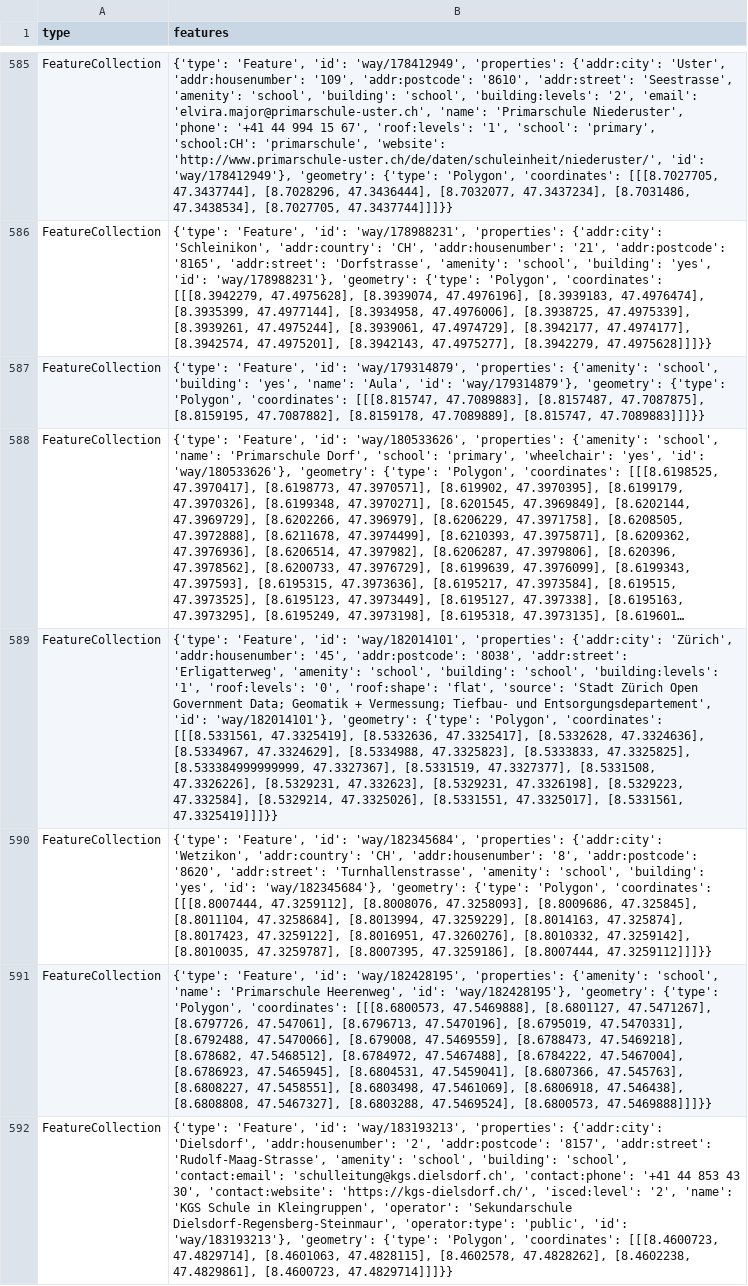
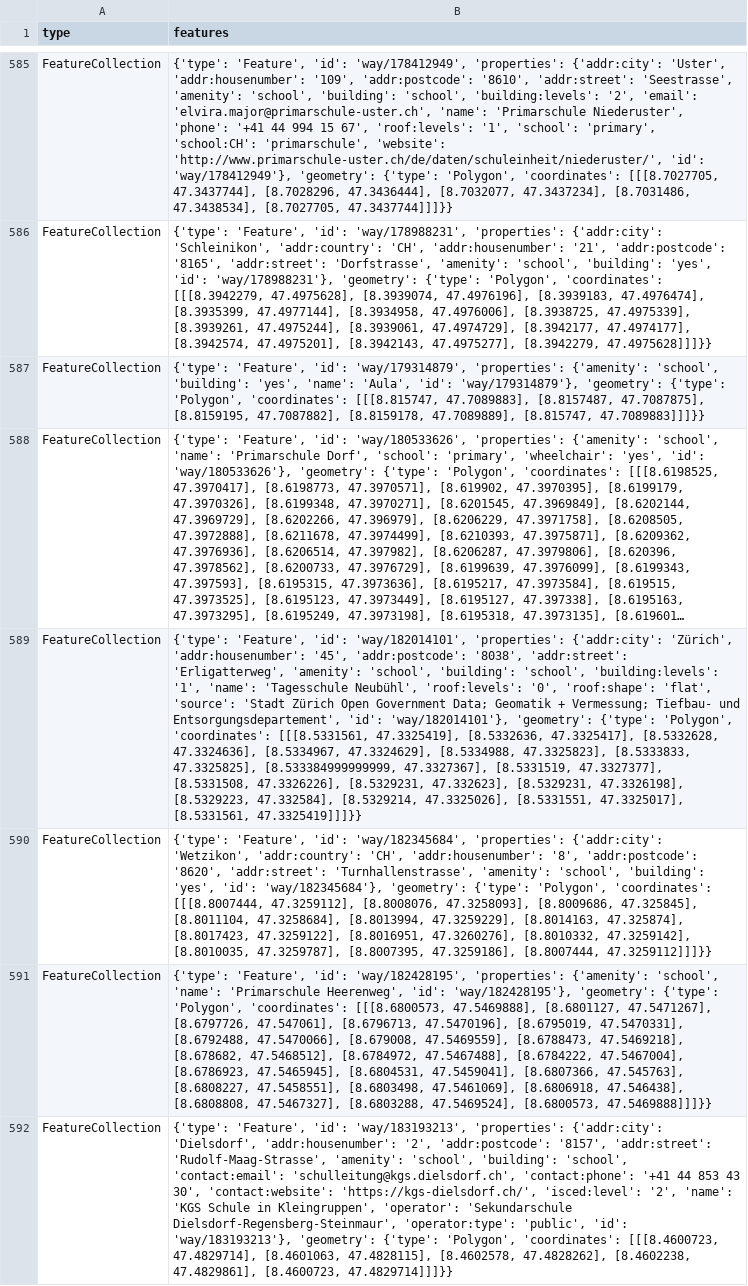
Before and after one commit to chnuessli/elz-data, a CSV file: data/csv/schools/schools_dispo_srz.csv, drawn as a sheet; only a part is shown, gaps mark what is left out; long unchanged cells end in …; the diff names each change by its address in the sheet, - before the commit and + after, or states it on an @@ line.

```diff
--- a/data/csv/schools/schools_dispo_srz.csv
+++ b/data/csv/schools/schools_dispo_srz.csv
-B589 (features): …'building:levels': '1', 'roof:levels': '0',…
+B589 (features): …'building:levels': '1', 'name': 'Tagesschule Neubühl', 'roof:levels': '0',…
```
Also changed, not shown: data/csv/facilities/hospital/hospital_switzerland.csv, data/csv/facilities/social_facilities/social_facilities_dispo_srz.csv, 9 other files.
